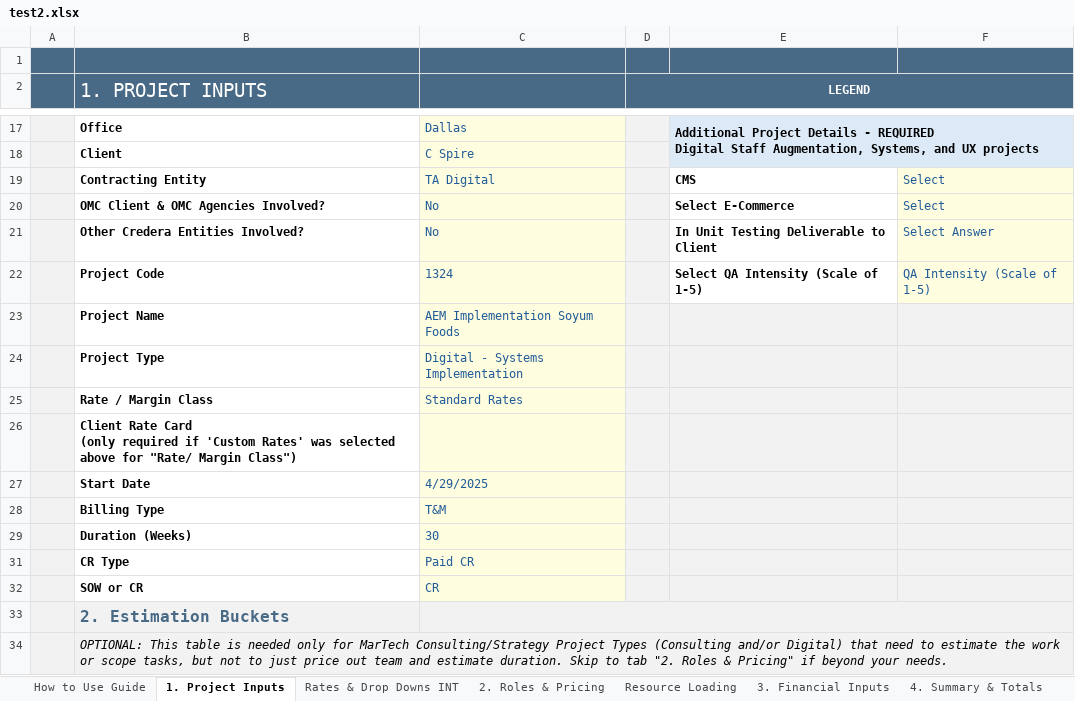
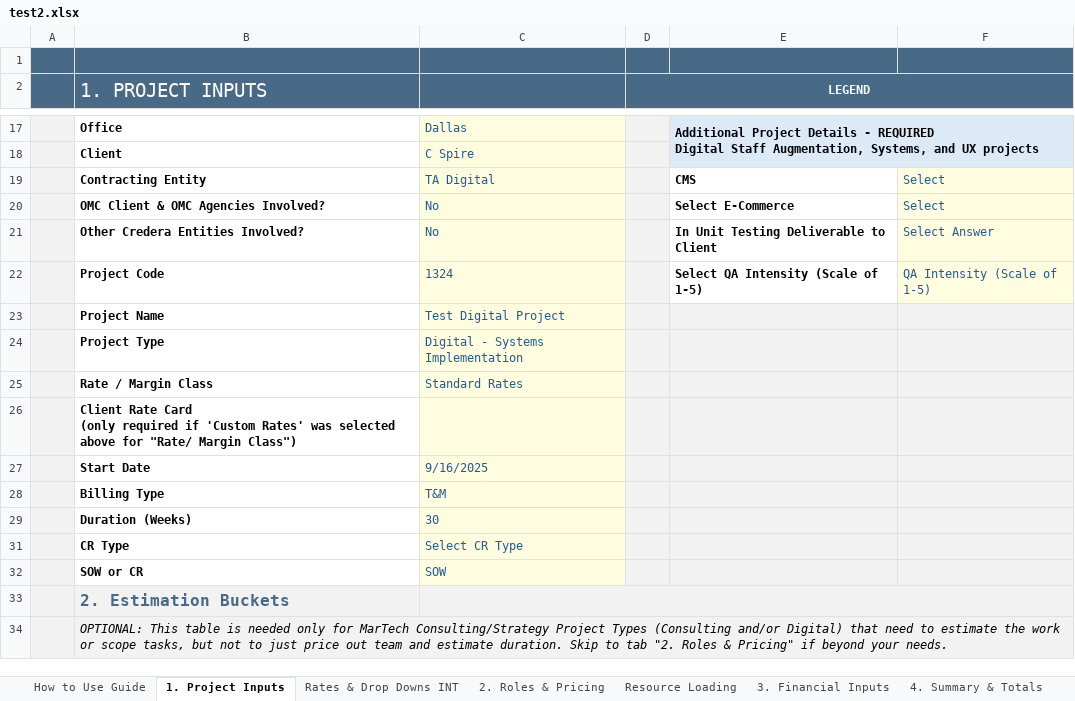
Before and after one commit to darvi-sunny/Test-Download, an Excel workbook: test2.xlsx, sheet 1. Project Inputs, drawn as a sheet; only a part is shown, gaps mark what is left out; values as stored, in another font and other column widths than the file's, no borders; conditional formats not drawn; the diff names each change by its address in the sheet, - before the commit and + after, or states it on an @@ line.

Commit message:
Test 2 changes

```diff
--- a/test2.xlsx (sheet 1. Project Inputs)
+++ b/test2.xlsx (sheet 1. Project Inputs)
-C23: AEM Implementation Soyum Foods
+C23: Test Digital Project
-C27: 4/29/2025
+C27: 9/16/2025
-C31: Paid CR
+C31: Select CR Type
-C32: CR
+C32: SOW
```
Also changed, not shown: sheet 2. Roles & Pricing, sheet Resource Loading, sheet 4. Summary & Totals, sheet Optional - Scope Options Review, sheet 6. Commercial Review, sheet Optional - Scope Estimation, hidden cells.
